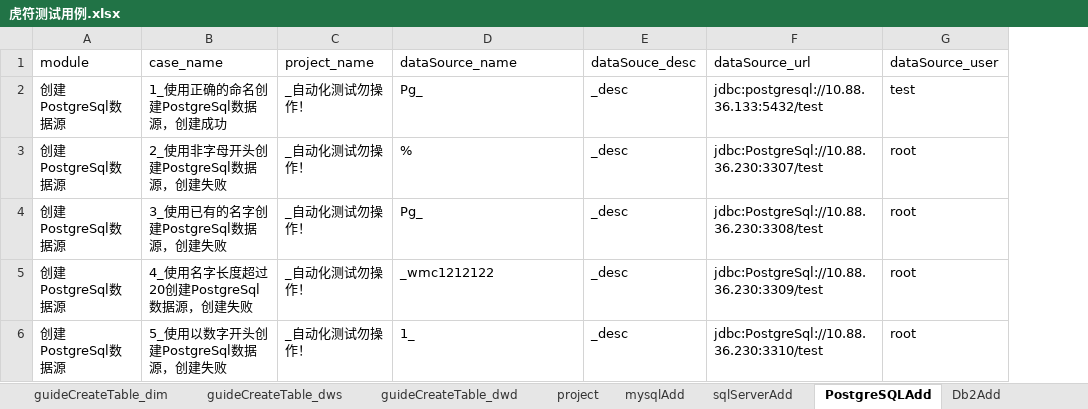
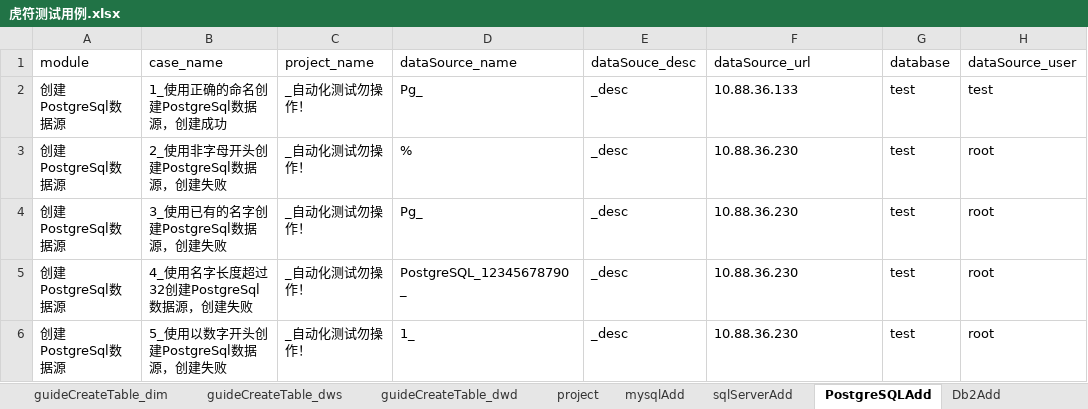
Before and after one commit to wmengchen/hufu_ui, an Excel workbook: database/虎符测试用例.xlsx, sheet PostgreSQLAdd, drawn as a sheet; only a part is shown; values as stored, in another font and other column widths than the file's, no borders; the diff names each change by its address in the sheet, - before the commit and + after, or states it on an @@ line.

```diff
--- a/database/虎符测试用例.xlsx (sheet PostgreSQLAdd)
+++ b/database/虎符测试用例.xlsx (sheet PostgreSQLAdd)
+column G (database), rows 2-6: all test
-F2 (dataSource_url): jdbc:postgresql://10.88.36.133:5432/test
+F2 (dataSource_url): 10.88.36.133
-F3 (dataSource_url): jdbc:PostgreSql://10.88.36.230:3307/test
+F3 (dataSource_url): 10.88.36.230
-F4 (dataSource_url): jdbc:PostgreSql://10.88.36.230:3308/test
+F4 (dataSource_url): 10.88.36.230
-B5 (case_name): 4_使用名字长度超过20创建PostgreSql数据源，创建失败
+B5 (case_name): 4_使用名字长度超过32创建PostgreSql数据源，创建失败
-D5 (dataSource_name): _wmc1212122
+D5 (dataSource_name): PostgreSQL_12345678790_
-F5 (dataSource_url): jdbc:PostgreSql://10.88.36.230:3309/test
+F5 (dataSource_url): 10.88.36.230
-F6 (dataSource_url): jdbc:PostgreSql://10.88.36.230:3310/test
+F6 (dataSource_url): 10.88.36.230
```
Also changed, not shown: sheet Db2Add, sheet mysqlAdd, sheet sqlServerAdd, sheet OracleAdd, 9 other files.
